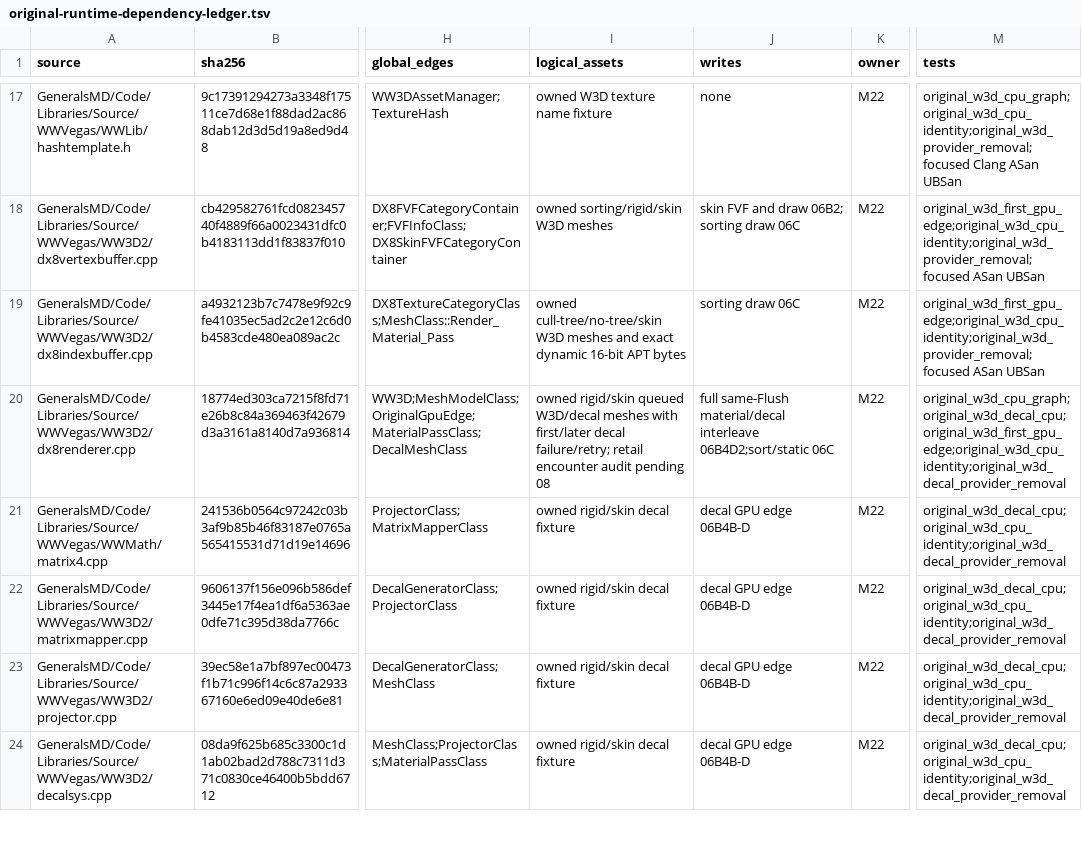
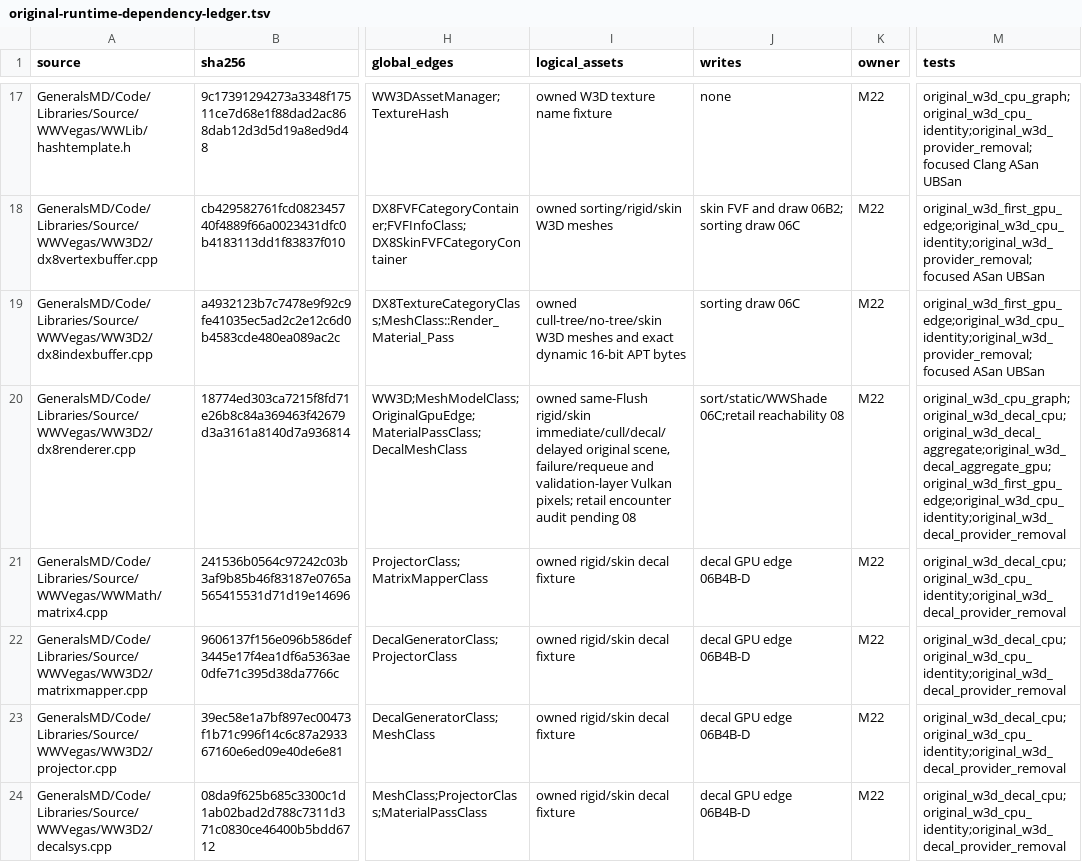
Before and after one commit to mrworf/CnC_Generals_Zero_Hour, a TSV file: docs/original-runtime-dependency-ledger.tsv, drawn as a sheet; only a part is shown, gaps mark what is left out; the diff covers the shown part only; the diff names each change by its address in the sheet, - before the commit and + after, or states it on an @@ line.

Commit message:
validate original complete mesh and decal pass interleave

```diff
--- a/docs/original-runtime-dependency-ledger.tsv
+++ b/docs/original-runtime-dependency-ledger.tsv
-I20 (logical_assets): owned rigid/skin queued W3D/decal meshes with first/later decal failure/retry; retail encounter…
+I20 (logical_assets): owned same-Flush rigid/skin immediate/cull/decal/delayed original scene, failure/requeue and validation-layer Vulkan pixels; retail encounter…
-J20 (writes): full same-Flush material/decal interleave 06B4D2;sort/static 06C
+J20 (writes): sort/static/WWShade 06C;retail reachability 08
-M20 (tests): original_w3d_cpu_graph;original_w3d_decal_cpu;original_w3d_first_gpu_edge;original_w3d_cpu_identity;original_w3d_decal_provider_removal
+M20 (tests): original_w3d_cpu_graph;original_w3d_decal_cpu;original_w3d_decal_aggregate;original_w3d_decal_aggregate_gpu;original_w3d_first_gpu_edge;original_w3d_cpu_identity;original_w3d_decal_provider_removal
```
Also changed, not shown: 9 edited cells elsewhere in this file, 4 other files.
